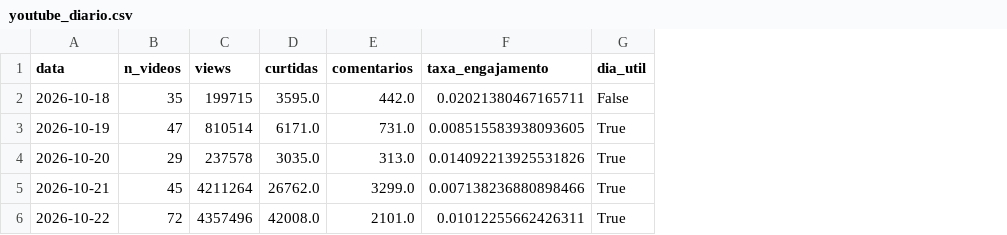
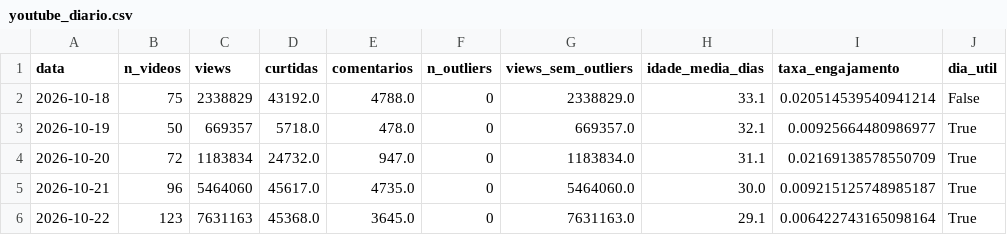
Before and after one commit to jpauloxvr/jensen-huang-nvidia-analysis, a CSV file: data/processed/youtube_diario.csv, drawn as a sheet; only a part is shown; addresses are those after the commit; the diff covers the shown part only; the diff names each change by its address in the sheet, - before the commit and + after, or states it on an @@ line.

```diff
--- a/data/processed/youtube_diario.csv
+++ b/data/processed/youtube_diario.csv
+column F (n_outliers), rows 2-6: all 0
+column G (views_sem_outliers), rows 2-6: 2338829.0 | 669357.0 | 1183834.0 | 5464060.0 | 7631163.0
+column H (idade_media_dias), rows 2-6: 33.1 | 32.1 | 31.1 | 30.0 | 29.1
-B2 (n_videos): 35
+B2 (n_videos): 75
-C2 (views): 199715
+C2 (views): 2338829
-D2 (curtidas): 3595.0
+D2 (curtidas): 43192.0
-E2 (comentarios): 442.0
+E2 (comentarios): 4788.0
-I2 (taxa_engajamento): 0.02021380467165711
+I2 (taxa_engajamento): 0.020514539540941214
-B3 (n_videos): 47
+B3 (n_videos): 50
-C3 (views): 810514
+C3 (views): 669357
-D3 (curtidas): 6171.0
+D3 (curtidas): 5718.0
-E3 (comentarios): 731.0
+E3 (comentarios): 478.0
-I3 (taxa_engajamento): 0.008515583938093605
+I3 (taxa_engajamento): 0.00925664480986977
-B4 (n_videos): 29
+B4 (n_videos): 72
-C4 (views): 237578
+C4 (views): 1183834
-D4 (curtidas): 3035.0
+D4 (curtidas): 24732.0
-E4 (comentarios): 313.0
+E4 (comentarios): 947.0
-I4 (taxa_engajamento): 0.014092213925531826
+I4 (taxa_engajamento): 0.02169138578550709
-B5 (n_videos): 45
+B5 (n_videos): 96
-C5 (views): 4211264
+C5 (views): 5464060
-D5 (curtidas): 26762.0
+D5 (curtidas): 45617.0
-E5 (comentarios): 3299.0
+E5 (comentarios): 4735.0
-I5 (taxa_engajamento): 0.007138236880898466
+I5 (taxa_engajamento): 0.009215125748985187
-B6 (n_videos): 72
+B6 (n_videos): 123
-C6 (views): 4357496
+C6 (views): 7631163
-D6 (curtidas): 42008.0
+D6 (curtidas): 45368.0
-E6 (comentarios): 2101.0
+E6 (comentarios): 3645.0
-I6 (taxa_engajamento): 0.01012255662426311
+I6 (taxa_engajamento): 0.006422743165098164
```
Also changed, not shown: 135 edited cells elsewhere in this file, data/processed/acoes_nvidia.csv, 6 other files.
